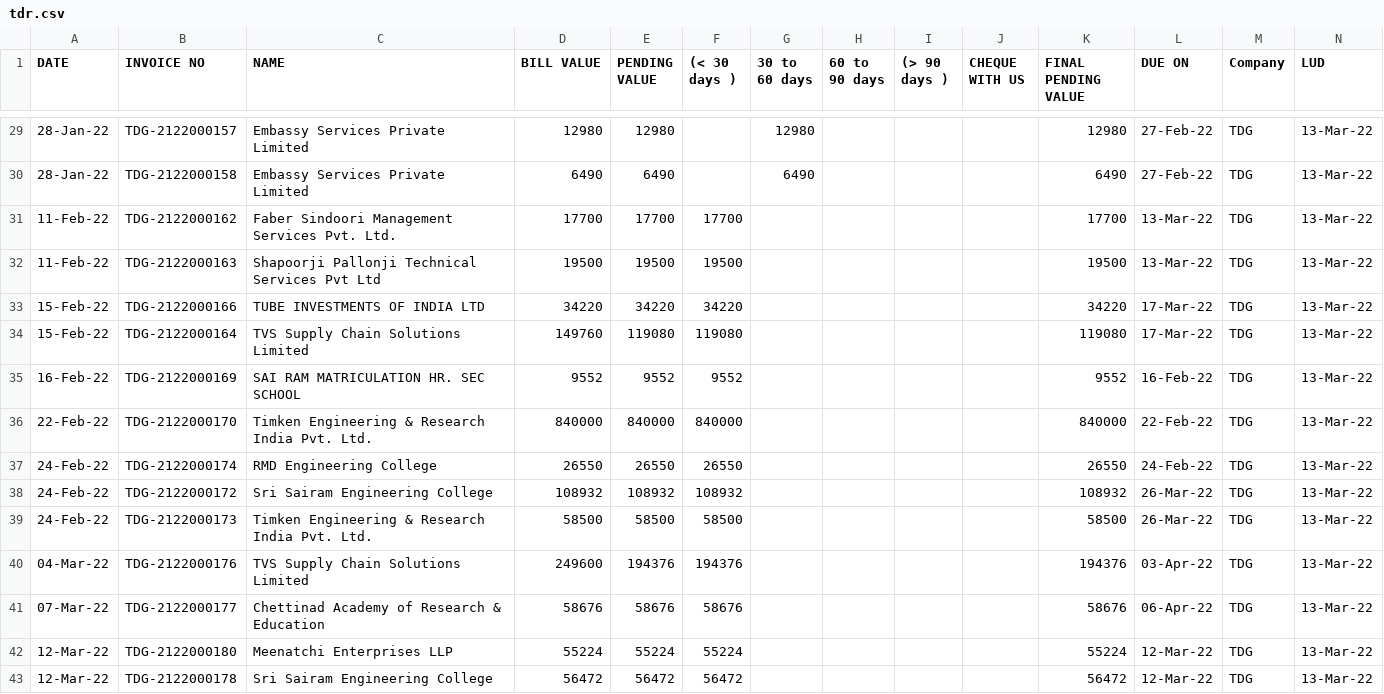
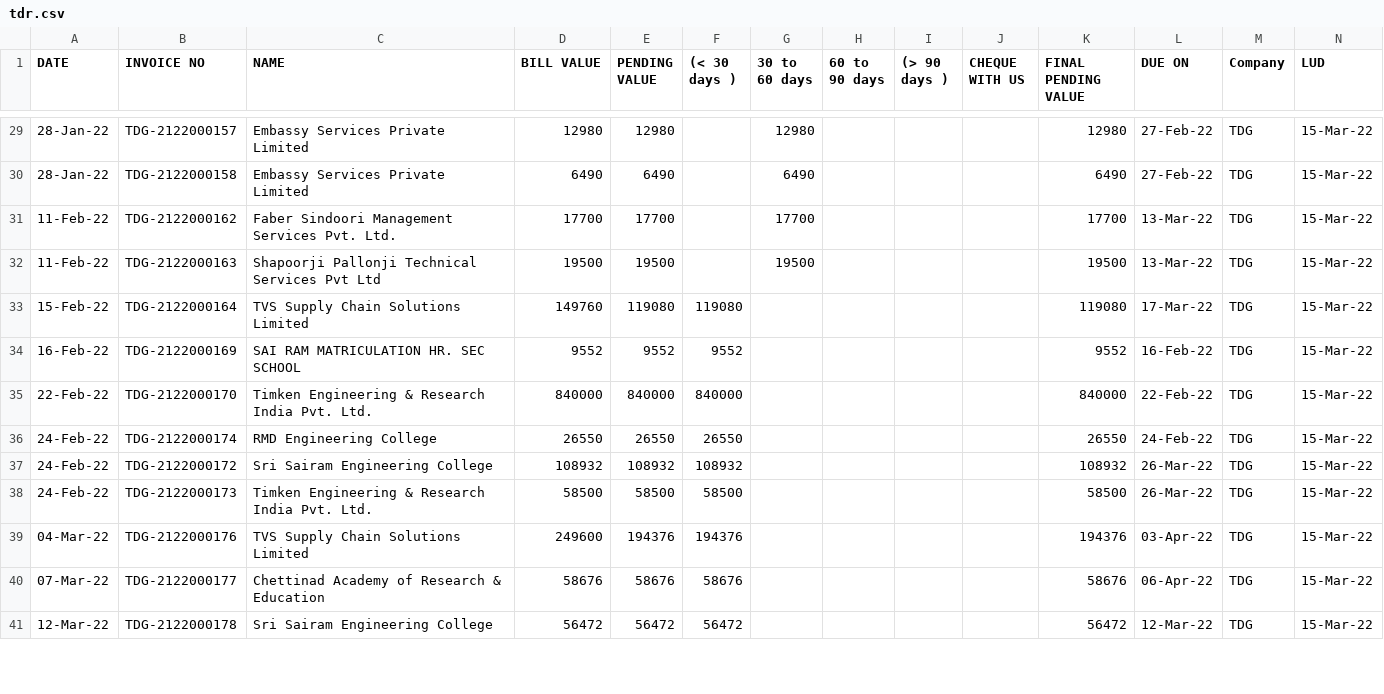
Before and after one commit to SimbhuTwice/TDGIS, a CSV file: tdr.csv, drawn as a sheet; only a part is shown, gaps mark what is left out; the diff covers the shown part only.

```diff
--- a/tdr.csv
+++ b/tdr.csv
@@ -29,16 +29,14 @@ DATE,INVOICE NO,NAME,   BILL VALUE   ,   PENDING VALUE   ,   (< 30 days )   ,
-28-Jan-22,TDG-2122000157,Embassy Services Private Limited,12980,12980,,12980,,,,12980,27-Feb-22,TDG,13-Mar-22
-28-Jan-22,TDG-2122000158,Embassy Services Private Limited,6490,6490,,6490,,,,6490,27-Feb-22,TDG,13-Mar-22
-11-Feb-22,TDG-2122000162,Faber Sindoori Management Services Pvt. Ltd.,17700,17700,17700,,,,,17700,13-Mar-22,TDG,13-Mar-22
-11-Feb-22,TDG-2122000163,Shapoorji Pallonji Technical Services Pvt Ltd,19500,19500,19500,,,,,19500,13-Mar-22,TDG,13-Mar-22
-15-Feb-22,TDG-2122000166,TUBE INVESTMENTS OF INDIA LTD,34220,34220,34220,,,,,34220,17-Mar-22,TDG,13-Mar-22
-15-Feb-22,TDG-2122000164,TVS Supply Chain Solutions Limited,149760,119080,119080,,,,,119080,17-Mar-22,TDG,13-Mar-22
-16-Feb-22,TDG-2122000169,SAI RAM MATRICULATION HR. SEC SCHOOL,9552,9552,9552,,,,,9552,16-Feb-22,TDG,13-Mar-22
-22-Feb-22,TDG-2122000170,Timken Engineering & Research India Pvt. Ltd.,840000,840000,840000,,,,,840000,22-Feb-22,TDG,13-Mar-22
-24-Feb-22,TDG-2122000174,"RMD Engineering College
-",26550,26550,26550,,,,,26550,24-Feb-22,TDG,13-Mar-22
-24-Feb-22,TDG-2122000172,Sri Sairam Engineering College,108932,108932,108932,,,,,108932,26-Mar-22,TDG,13-Mar-22
-24-Feb-22,TDG-2122000173,Timken Engineering & Research India Pvt. Ltd.,58500,58500,58500,,,,,58500,26-Mar-22,TDG,13-Mar-22
-04-Mar-22,TDG-2122000176,TVS Supply Chain Solutions Limited,249600,194376,194376,,,,,194376,03-Apr-22,TDG,13-Mar-22
-07-Mar-22,TDG-2122000177,Chettinad Academy of Research & Education,58676,58676,58676,,,,,58676,06-Apr-22,TDG,13-Mar-22
-12-Mar-22,TDG-2122000180,Meenatchi Enterprises LLP,55224,55224,55224,,,,,55224,12-Mar-22,TDG,13-Mar-22
-12-Mar-22,TDG-2122000178,Sri Sairam Engineering College,56472,56472,56472,,,,,56472,12-Mar-22,TDG,13-Mar-22
+28-Jan-22,TDG-2122000157,Embassy Services Private Limited,12980,12980,,12980,,,,12980,27-Feb-22,TDG,15-Mar-22
+28-Jan-22,TDG-2122000158,Embassy Services Private Limited,6490,6490,,6490,,,,6490,27-Feb-22,TDG,15-Mar-22
+11-Feb-22,TDG-2122000162,Faber Sindoori Management Services Pvt. Ltd.,17700,17700,,17700,,,,17700,13-Mar-22,TDG,15-Mar-22
+11-Feb-22,TDG-2122000163,Shapoorji Pallonji Technical Services Pvt Ltd,19500,19500,,19500,,,,19500,13-Mar-22,TDG,15-Mar-22
+15-Feb-22,TDG-2122000164,TVS Supply Chain Solutions Limited,149760,119080,119080,,,,,119080,17-Mar-22,TDG,15-Mar-22
+16-Feb-22,TDG-2122000169,SAI RAM MATRICULATION HR. SEC SCHOOL,9552,9552,9552,,,,,9552,16-Feb-22,TDG,15-Mar-22
+22-Feb-22,TDG-2122000170,Timken Engineering & Research India Pvt. Ltd.,840000,840000,840000,,,,,840000,22-Feb-22,TDG,15-Mar-22
+24-Feb-22,TDG-2122000174,"RMD Engineering College
+",26550,26550,26550,,,,,26550,24-Feb-22,TDG,15-Mar-22
+24-Feb-22,TDG-2122000172,Sri Sairam Engineering College,108932,108932,108932,,,,,108932,26-Mar-22,TDG,15-Mar-22
+24-Feb-22,TDG-2122000173,Timken Engineering & Research India Pvt. Ltd.,58500,58500,58500,,,,,58500,26-Mar-22,TDG,15-Mar-22
+04-Mar-22,TDG-2122000176,TVS Supply Chain Solutions Limited,249600,194376,194376,,,,,194376,03-Apr-22,TDG,15-Mar-22
+07-Mar-22,TDG-2122000177,Chettinad Academy of Research & Education,58676,58676,58676,,,,,58676,06-Apr-22,TDG,15-Mar-22
+12-Mar-22,TDG-2122000178,Sri Sairam Engineering College,56472,56472,56472,,,,,56472,12-Mar-22,TDG,15-Mar-22
```
Also changed, not shown: 3 added rows, 2 removed rows and 37 edited cells elsewhere in this file, tdp.csv.
